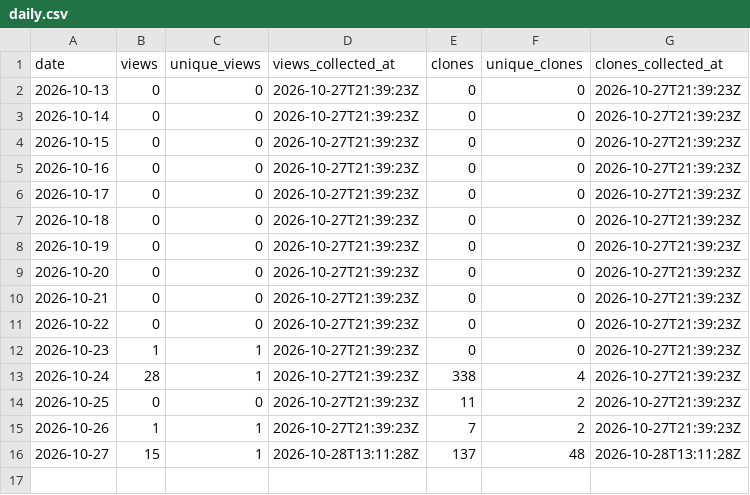
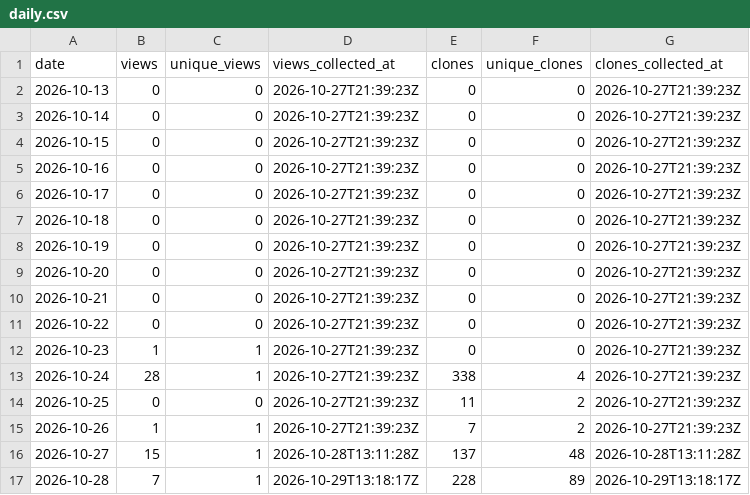
Before and after one commit to danielep71/K-CVA, a CSV file: data/daily.csv, drawn as a sheet; the diff names each change by its address in the sheet, - before the commit and + after, or states it on an @@ line.

```diff
--- a/data/daily.csv
+++ b/data/daily.csv
+row 17: 2026-10-28 | 7 | 1 | 2026-10-29T13:18:17Z | 228 | 89 | 2026-10-29T13:18:17Z
```
Also changed, not shown: data/snapshots.csv.
